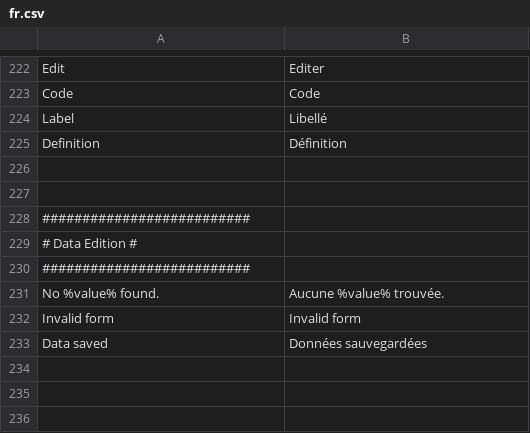
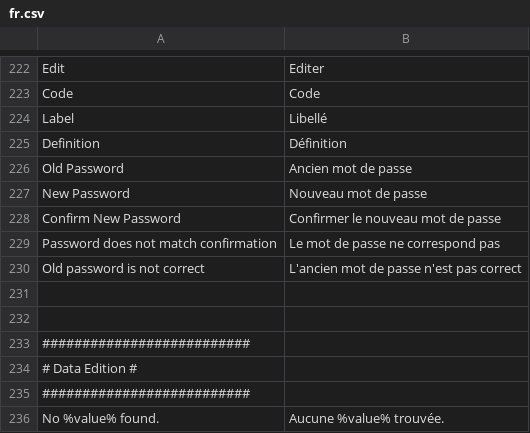
Before and after one commit to IGNF/ogam, a CSV file: website/htdocs/ogam/application/lang/fr.csv, drawn as a sheet; only a part is shown, gaps mark what is left out; the shorter side is filled out with more unchanged rows; the diff names each change by its address in the sheet, - before the commit and + after, or states it on an @@ line.

Commit message:
OISON-73 : Changement de mot de passe par l'utilisateur

```diff
--- a/website/htdocs/ogam/application/lang/fr.csv
+++ b/website/htdocs/ogam/application/lang/fr.csv
+row 226: Old Password | Ancien mot de passe
+row 227: New Password | Nouveau mot de passe
+row 228: Confirm New Password | Confirmer le nouveau mot de passe
+row 229: Password does not match confirmation | Le mot de passe ne correspond pas
+row 230: Old password is not correct | L'ancien mot de passe n'est pas correct
```
Also changed, not shown: website/htdocs/ogam/application/lang/en.csv, 4 other files.
